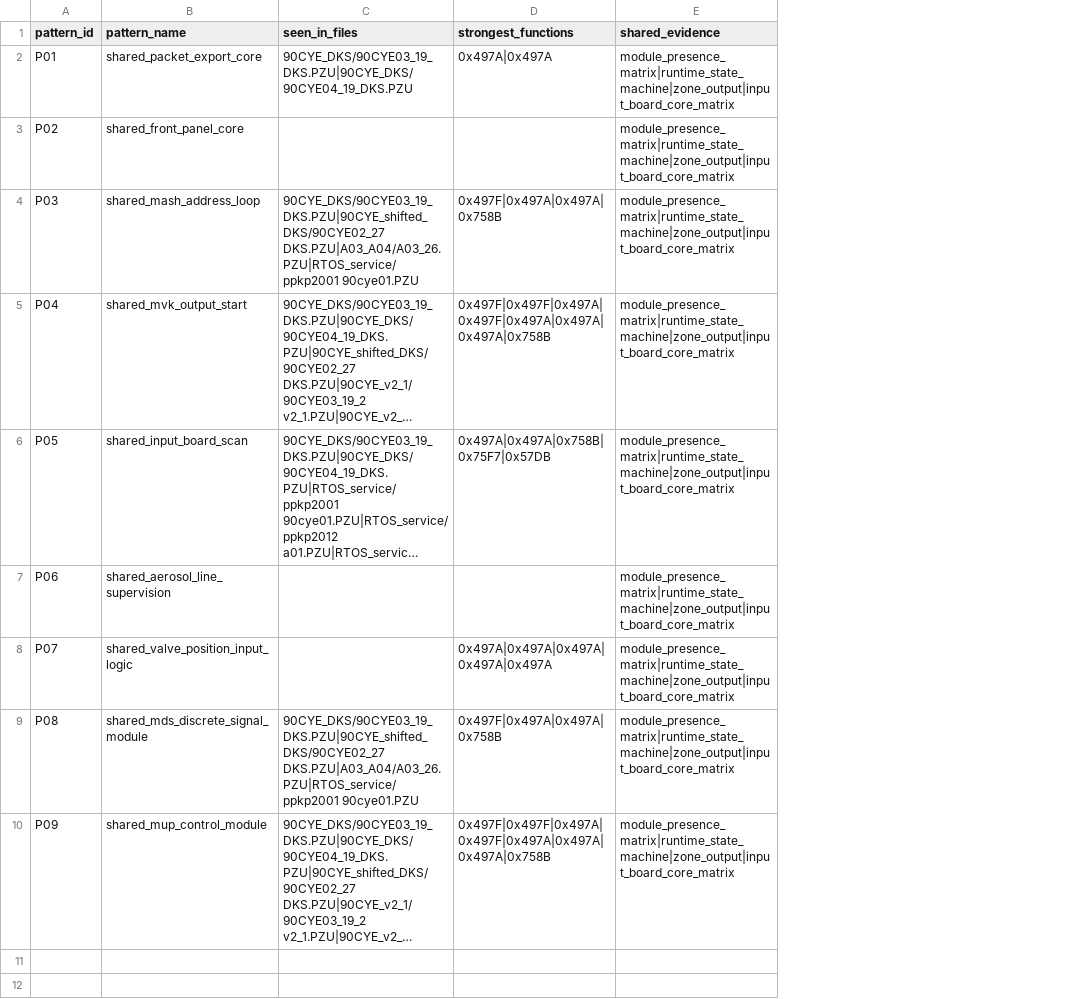
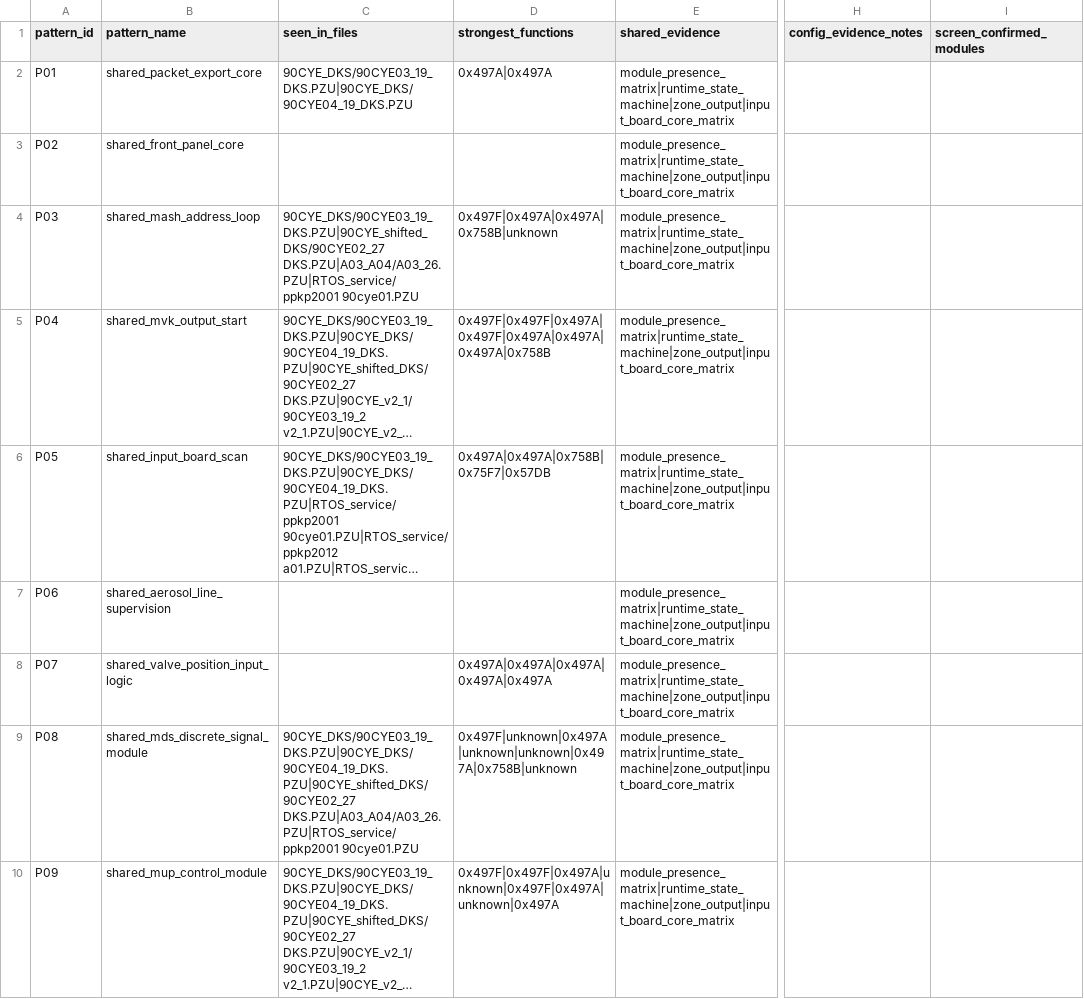
Before and after one commit to lixoisnip/Ppkp, a CSV file: docs/cross_firmware_pattern_summary.csv, drawn as a sheet; only a part is shown, gaps mark what is left out; long unchanged cells end in …; the diff names each change by its address in the sheet, - before the commit and + after, or states it on an @@ line.

```diff
--- a/docs/cross_firmware_pattern_summary.csv
+++ b/docs/cross_firmware_pattern_summary.csv
+column H (config_evidence_notes), empty
+column I (screen_confirmed_modules), empty
-D4 (strongest_functions): 0x497F|0x497A|0x497A|0x758B
+D4 (strongest_functions): 0x497F|0x497A|0x497A|0x758B|unknown
-C9 (seen_in_files): 90CYE_DKS/90CYE03_19_DKS.PZU|90CYE_shifted_DKS/90CYE02_27 DKS.PZU|A03_A04/A03_26.PZU|RTOS_service/ppkp2001 90cye01.PZU
+C9 (seen_in_files): 90CYE_DKS/90CYE03_19_DKS.PZU|90CYE_DKS/90CYE04_19_DKS.PZU|90CYE_shifted_DKS/90CYE02_27 DKS.PZU|A03_A04/A03_26.PZU|RTOS_service/ppkp2001 90cye01.PZU
-D9 (strongest_functions): 0x497F|0x497A|0x497A|0x758B
+D9 (strongest_functions): 0x497F|unknown|0x497A|unknown|unknown|0x497A|0x758B|unknown
-D10 (strongest_functions): 0x497F|0x497F|0x497A|0x497F|0x497A|0x497A|0x497A|0x758B
+D10 (strongest_functions): 0x497F|0x497F|0x497A|unknown|0x497F|0x497A|unknown|0x497A
```
Also changed, not shown: docs/analysis_smoke_test_results.csv, docs/firmware_architecture_matrix.csv, 22 other files.
